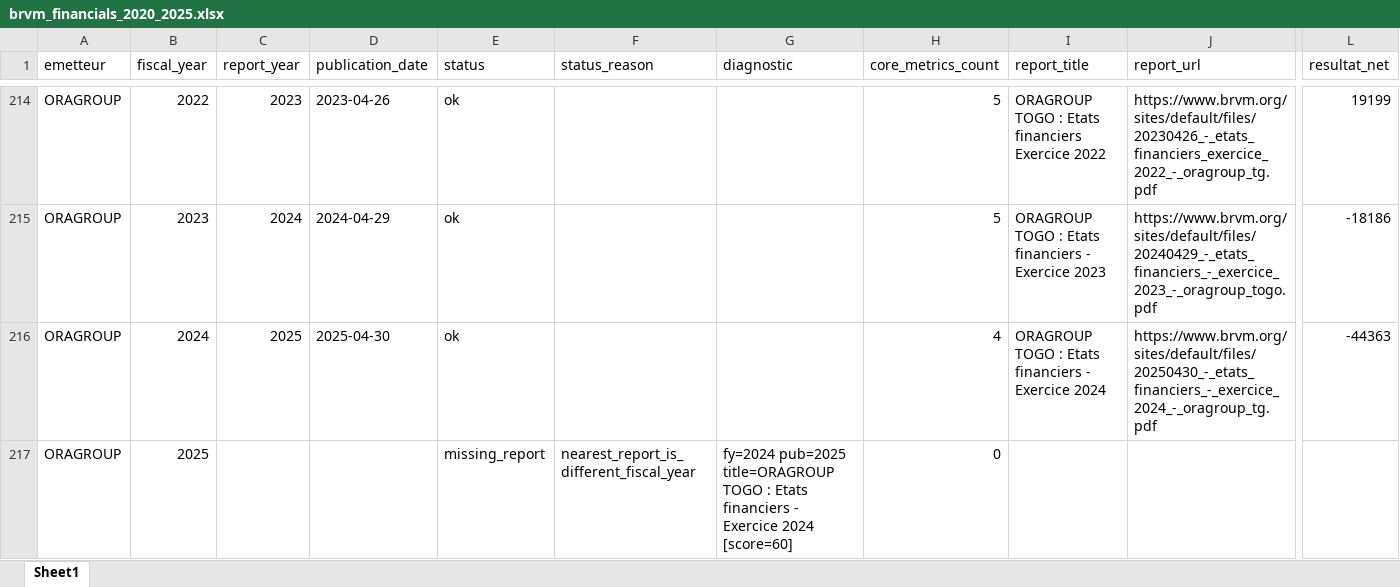
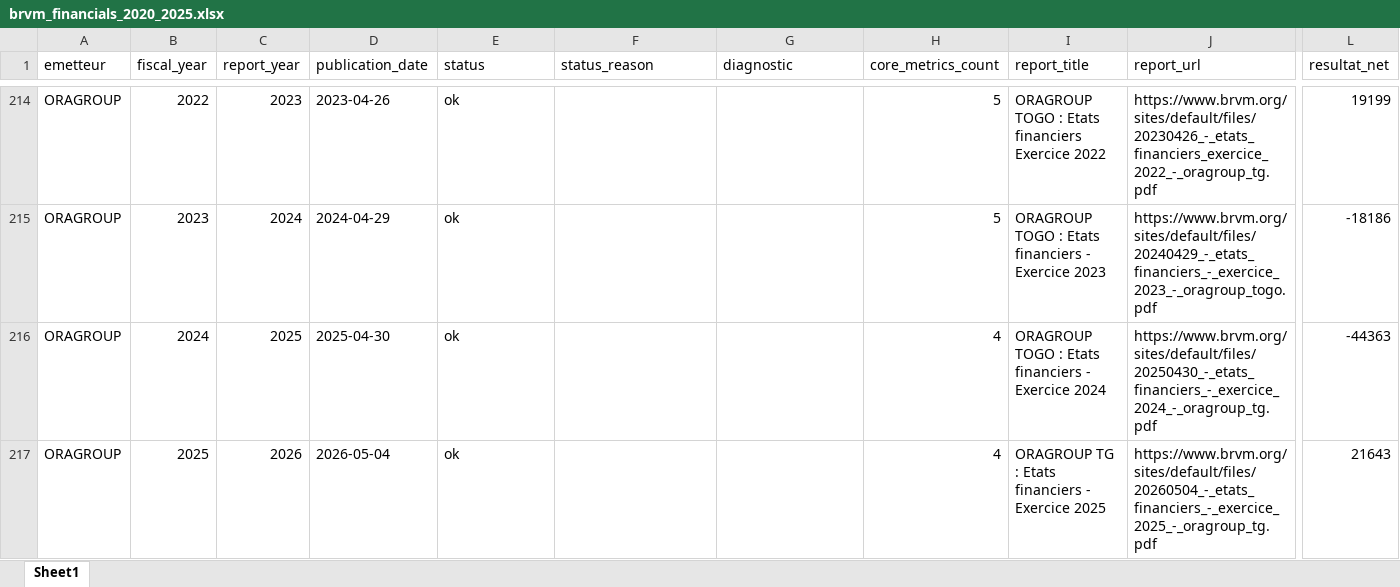
Before and after one commit to Naofal03/brvm_package, an Excel workbook: data/brvm_financials_2020_2025.xlsx, sheet Sheet1, drawn as a sheet; only a part is shown, gaps mark what is left out; values as stored, in another font and other column widths than the file's, no borders; removed rows and columns are numbered as before the commit, all else as after; rows hold the shown columns only; the diff covers the shown part only; the diff names each change by its address in the sheet, - before the commit and + after, or states it on an @@ line.

Commit message:
Improve BRVM financial validation and 2025 reports

```diff
--- a/data/brvm_financials_2020_2025.xlsx (sheet Sheet1)
+++ b/data/brvm_financials_2020_2025.xlsx (sheet Sheet1)
-row 217: ORAGROUP | 2025 |  |  | missing_report | nearest_report_is_different_fiscal_year | fy=2024 pub=2025 title=ORAGROUP TOGO : Etats financiers - Exercice 2024 [score=60] | 0
+row 217: ORAGROUP | 2025 | 2026 | 2026-05-04 | ok |  |  | 4 | ORAGROUP TG : Etats financiers - Exercice 2025 | https://www.brvm.org/sites/default/files/20260504_-_etats_financiers_-_exercice_2025_-_oragroup_tg.pdf | 21643
```
Also changed, not shown: 15 added rows, 15 removed rows and 254 edited cells elsewhere in this sheet, 31 other files.
